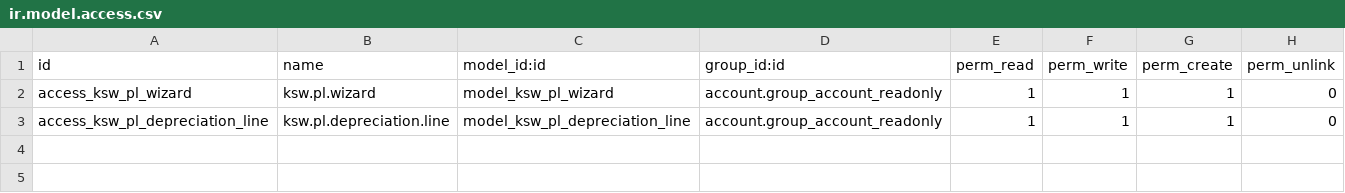
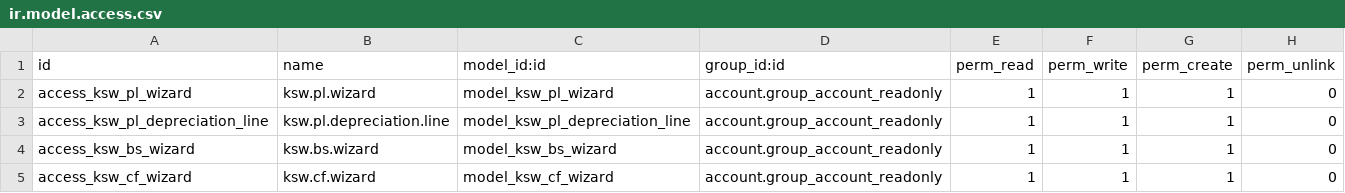
Before and after one commit to mohammedJ-Sadiq/KSW, a CSV file: custom_addons/KSW/KSW_accounting_ux/security/ir.model.access.csv, drawn as a sheet; the diff names each change by its address in the sheet, - before the commit and + after, or states it on an @@ line.

```diff
--- a/custom_addons/KSW/KSW_accounting_ux/security/ir.model.access.csv
+++ b/custom_addons/KSW/KSW_accounting_ux/security/ir.model.access.csv
+row 4: access_ksw_bs_wizard | ksw.bs.wizard | model_ksw_bs_wizard | account.group_account_readonly | 1 | 1 | 1 | 0
+row 5: access_ksw_cf_wizard | ksw.cf.wizard | model_ksw_cf_wizard | account.group_account_readonly | 1 | 1 | 1 | 0
```
Also changed, not shown: custom_addons/KSW/KSW_commissions/security/ir.model.access.csv, 32 other files.
